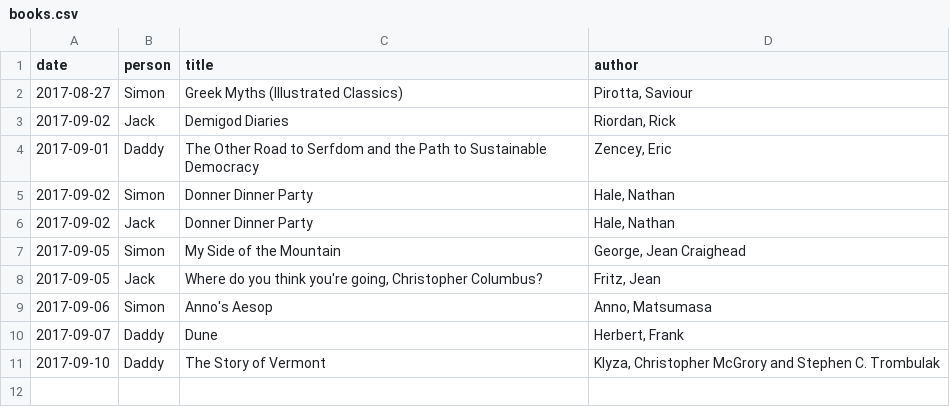
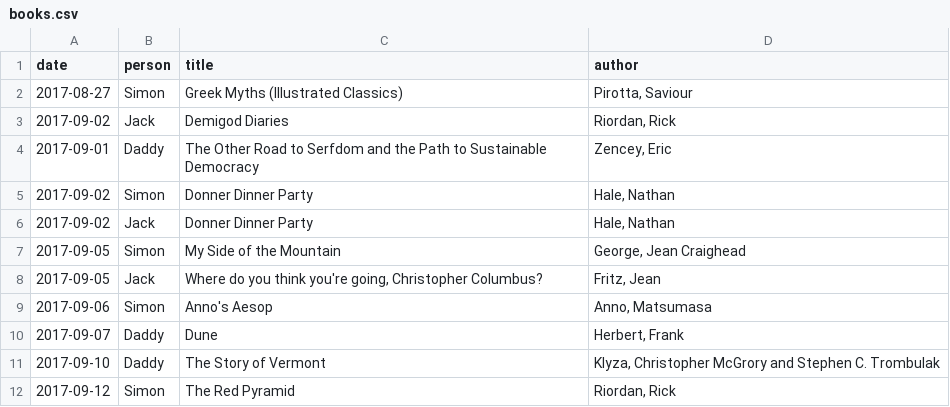
Before and after one commit to newlyceum/journal, a CSV file: _data/books.csv, drawn as a sheet; the diff names each change by its address in the sheet, - before the commit and + after, or states it on an @@ line.

```diff
--- a/_data/books.csv
+++ b/_data/books.csv
+row 12: 2017-09-12 | Simon | The Red Pyramid | Riordan, Rick
```
Also changed, not shown: 2 other files.
